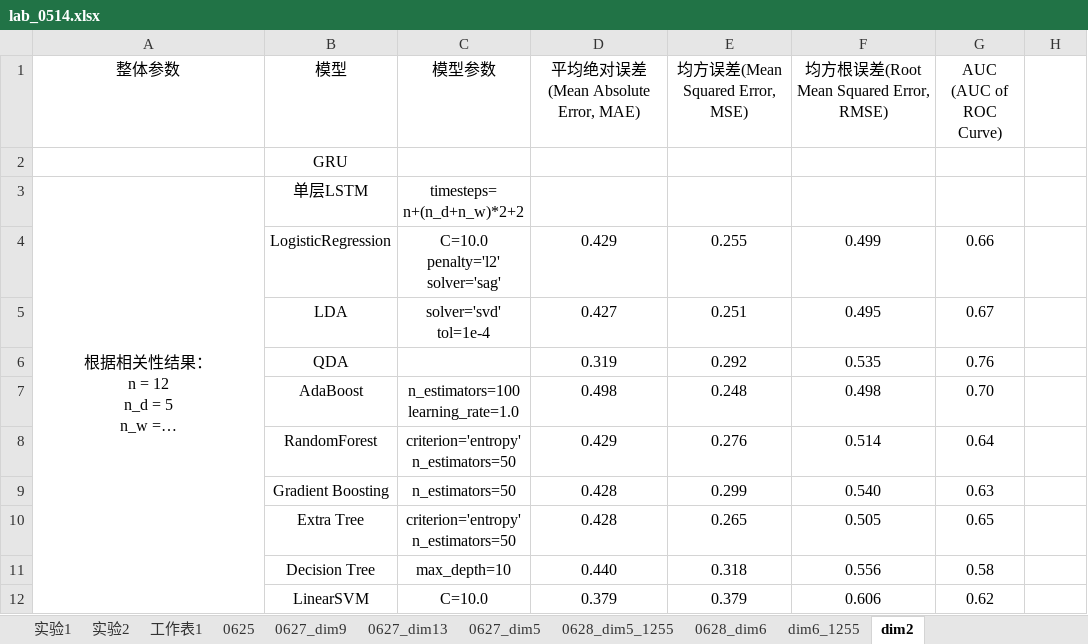
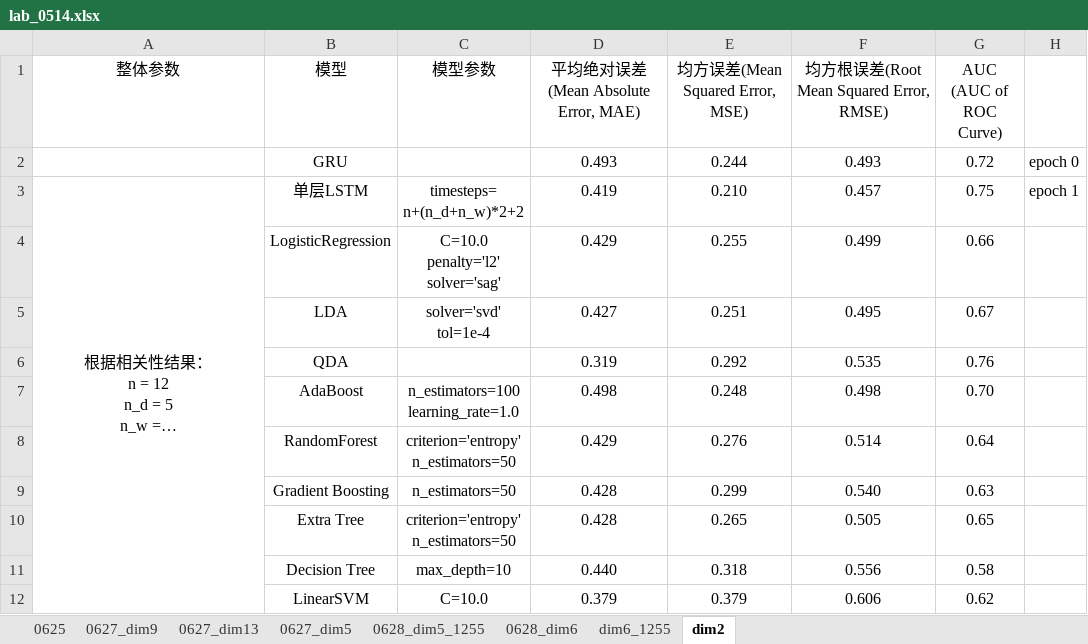
Before and after one commit to 15101538237ren/AccidentsPrediction, an Excel workbook: lab_0514.xlsx, sheet dim2, drawn as a sheet; long unchanged cells end in …; values as stored, in another font and other column widths than the file's, no borders; the diff names each change by its address in the sheet, - before the commit and + after, or states it on an @@ line.

```diff
--- a/lab_0514.xlsx (sheet dim2)
+++ b/lab_0514.xlsx (sheet dim2)
-sheet tab: 实验1
-sheet tab: 实验2
-sheet tab: 工作表1
-D2 (平均绝对误差(Mean Absolute Error, MAE)): (empty)
+D2 (平均绝对误差(Mean Absolute Error, MAE)): 0.493
-E2 (均方误差(Mean Squared Error, MSE)): (empty)
+E2 (均方误差(Mean Squared Error, MSE)): 0.244
-F2: (empty)
+F2: 0.493
-G2 (AUC (AUC of ROC Curve)): (empty)
+G2 (AUC (AUC of ROC Curve)): 0.72
-H2: (empty)
+H2: epoch 0
-D3 (平均绝对误差(Mean Absolute Error, MAE)): (empty)
+D3 (平均绝对误差(Mean Absolute Error, MAE)): 0.419
-E3 (均方误差(Mean Squared Error, MSE)): (empty)
+E3 (均方误差(Mean Squared Error, MSE)): 0.210
-F3: (empty)
+F3: 0.457
-G3 (AUC (AUC of ROC Curve)): (empty)
+G3 (AUC (AUC of ROC Curve)): 0.75
-H3: (empty)
+H3: epoch 1
```
Also changed, not shown: sheet dim6_1255, 19 other files.
